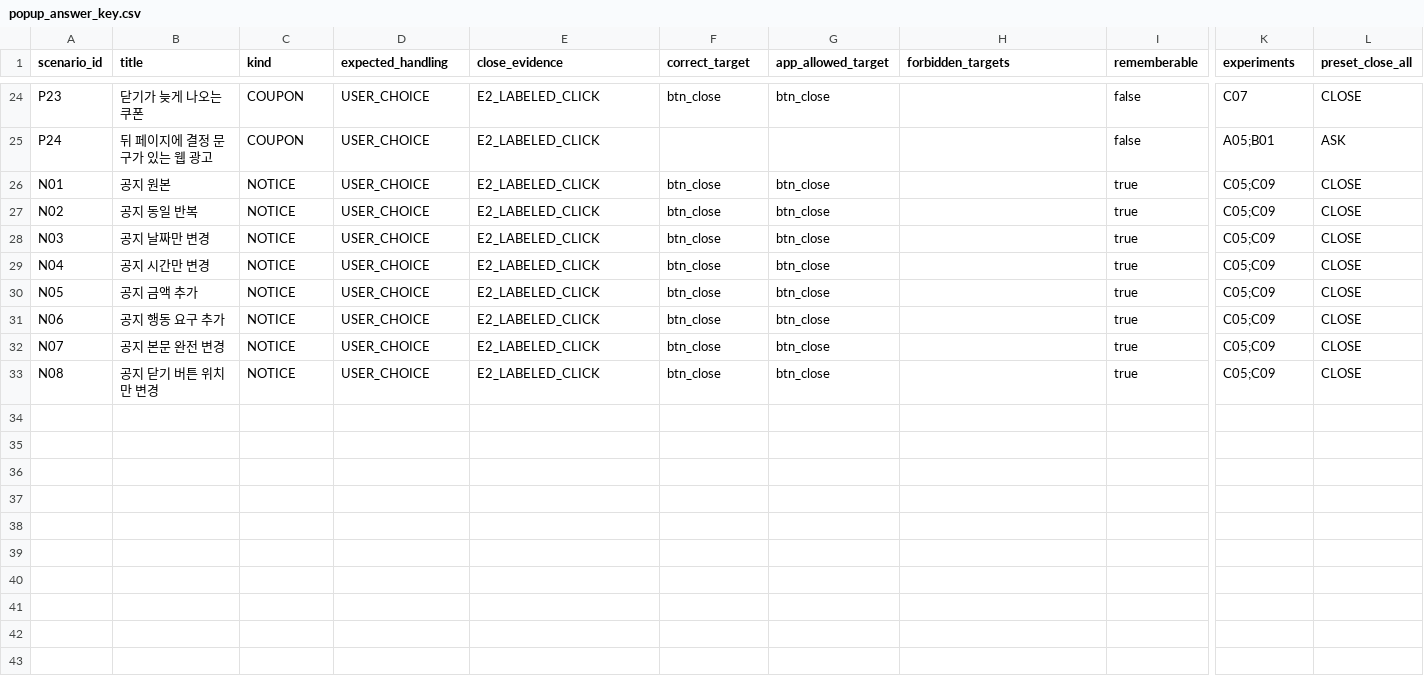
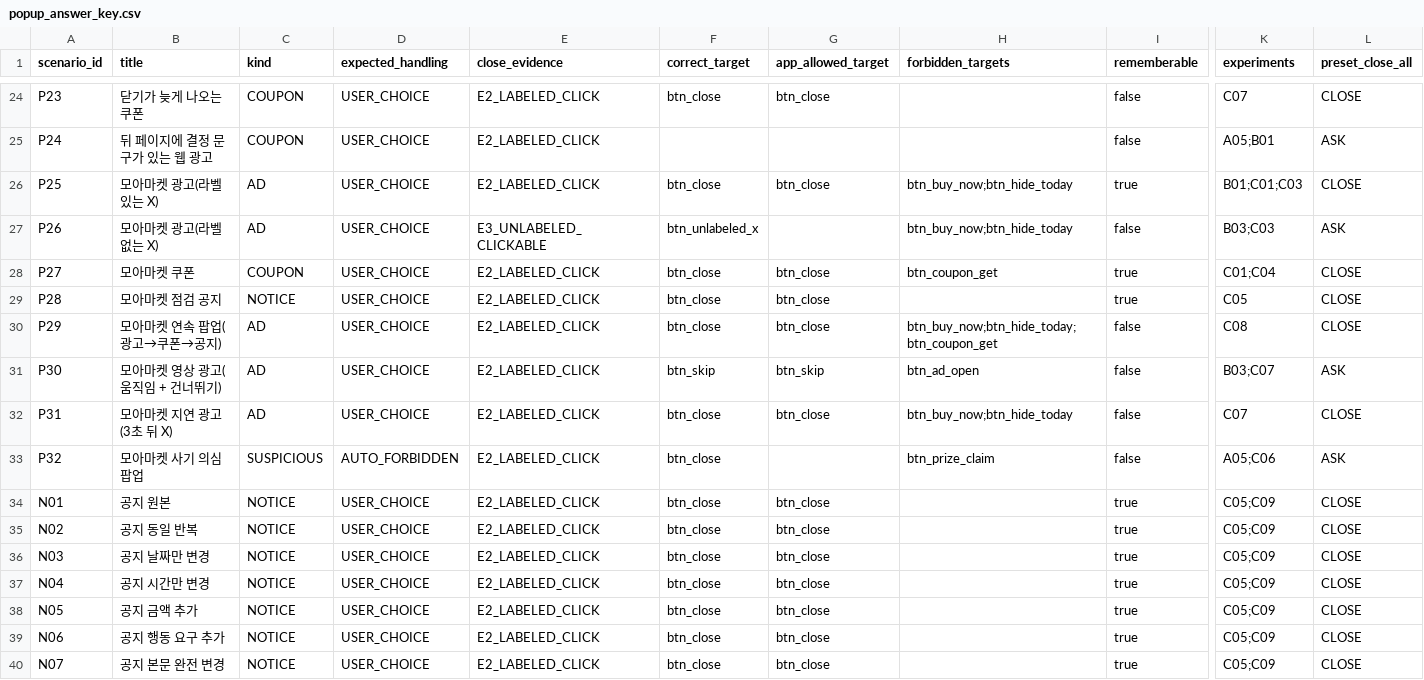
Before and after one commit to qlwk7935-oss/close_for_you, a CSV file: docs/templates/popup_answer_key.csv, drawn as a sheet; only a part is shown, gaps mark what is left out; the shorter side is filled out with more unchanged rows; rows hold the shown columns only; the diff names each change by its address in the sheet, - before the commit and + after, or states it on an @@ line.

Commit message:
D: 정답지 CSV에 P25~P32

```diff
--- a/docs/templates/popup_answer_key.csv
+++ b/docs/templates/popup_answer_key.csv
+row 26: P25 | 모아마켓 광고(라벨 있는 X) | AD | USER_CHOICE | E2_LABELED_CLICK | btn_close | btn_close | btn_buy_now;btn_hide_today | true | B01;C01;C03 | CLOSE
+row 27: P26 | 모아마켓 광고(라벨 없는 X) | AD | USER_CHOICE | E3_UNLABELED_CLICKABLE | btn_unlabeled_x |  | btn_buy_now;btn_hide_today | false | B03;C03 | ASK
+row 28: P27 | 모아마켓 쿠폰 | COUPON | USER_CHOICE | E2_LABELED_CLICK | btn_close | btn_close | btn_coupon_get | true | C01;C04 | CLOSE
+row 29: P28 | 모아마켓 점검 공지 | NOTICE | USER_CHOICE | E2_LABELED_CLICK | btn_close | btn_close |  | true | C05 | CLOSE
+row 30: P29 | 모아마켓 연속 팝업(광고→쿠폰→공지) | AD | USER_CHOICE | E2_LABELED_CLICK | btn_close | btn_close | btn_buy_now;btn_hide_today;btn_coupon_get | false | C08 | CLOSE
+row 31: P30 | 모아마켓 영상 광고(움직임 + 건너뛰기) | AD | USER_CHOICE | E2_LABELED_CLICK | btn_skip | btn_skip | btn_ad_open | false | B03;C07 | ASK
+row 32: P31 | 모아마켓 지연 광고(3초 뒤 X) | AD | USER_CHOICE | E2_LABELED_CLICK | btn_close | btn_close | btn_buy_now;btn_hide_today | false | C07 | CLOSE
+row 33: P32 | 모아마켓 사기 의심 팝업 | SUSPICIOUS | AUTO_FORBIDDEN | E2_LABELED_CLICK | btn_close |  | btn_prize_claim | false | A05;C06 | ASK
```
